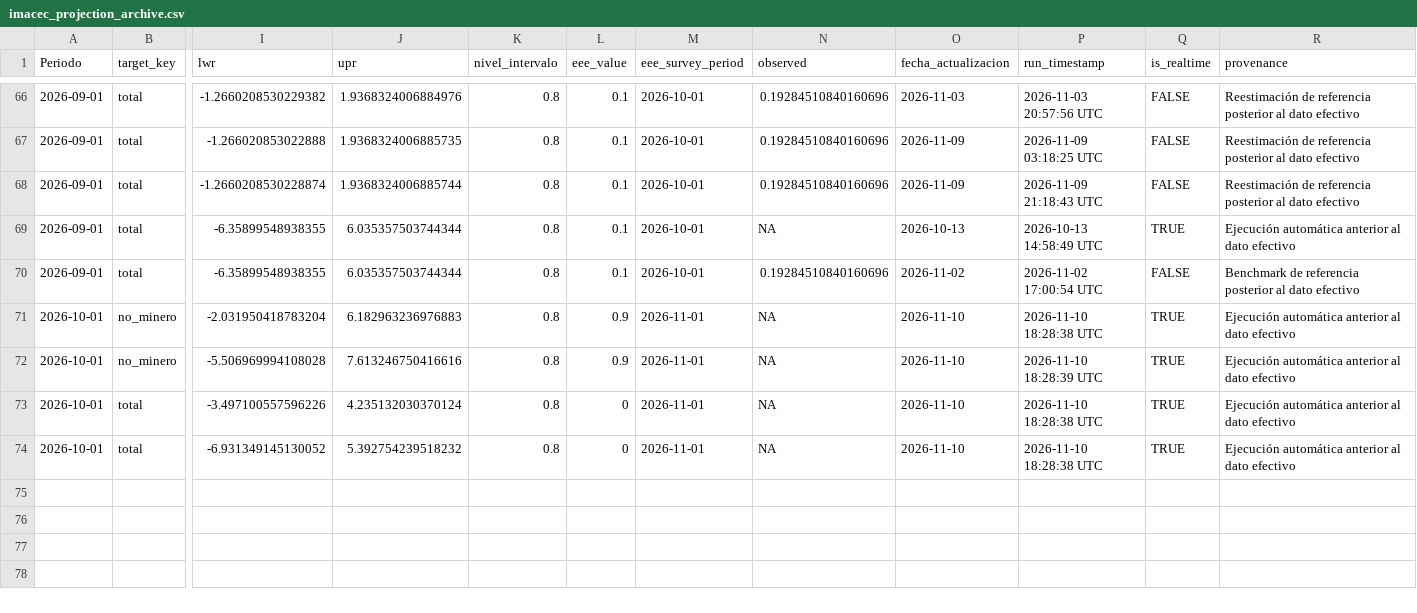
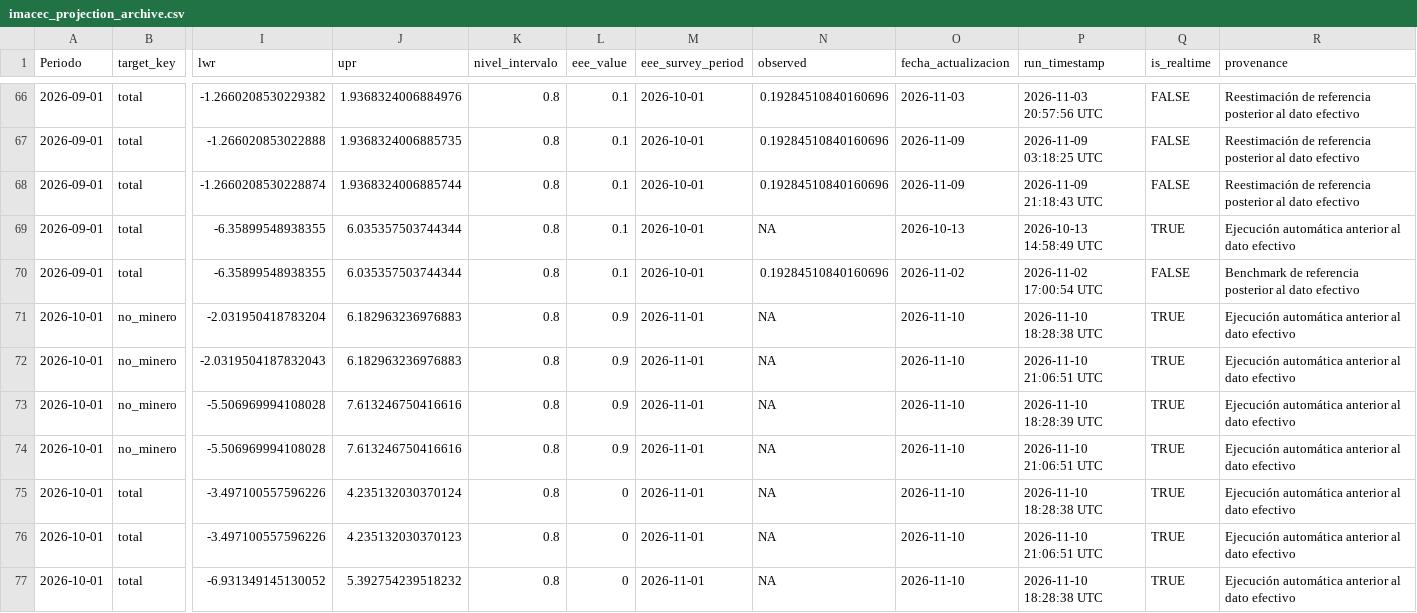
Before and after one commit to mulloav3007/Economics, a CSV file: data/processed/imacec_projection_archive.csv, drawn as a sheet; only a part is shown, gaps mark what is left out; addresses are those after the commit; rows hold the shown columns only; the diff names each change by its address in the sheet, - before the commit and + after, or states it on an @@ line.

```diff
--- a/data/processed/imacec_projection_archive.csv
+++ b/data/processed/imacec_projection_archive.csv
+row 72: 2026-10-01 | no_minero | -2.0319504187832043 | 6.182963236976883 | 0.8 | 0.9 | 2026-11-01 | NA | 2026-11-10 | 2026-11-10 21:06:51 UTC | TRUE | Ejecución automática anterior al dato efectivo
+row 73: 2026-10-01 | no_minero | -5.506969994108028 | 7.613246750416616 | 0.8 | 0.9 | 2026-11-01 | NA | 2026-11-10 | 2026-11-10 18:28:39 UTC | TRUE | Ejecución automática anterior al dato efectivo
-P74 (run_timestamp): 2026-11-10 18:28:39 UTC
+P74 (run_timestamp): 2026-11-10 21:06:51 UTC
+row 76: 2026-10-01 | total | -3.497100557596226 | 4.235132030370123 | 0.8 | 0 | 2026-11-01 | NA | 2026-11-10 | 2026-11-10 21:06:51 UTC | TRUE | Ejecución automática anterior al dato efectivo
```
Also changed, not shown: data/processed/imacec_nowcast_history.csv, data/processed/imacec_nowcast_history_all_models.csv, 31 other files.
